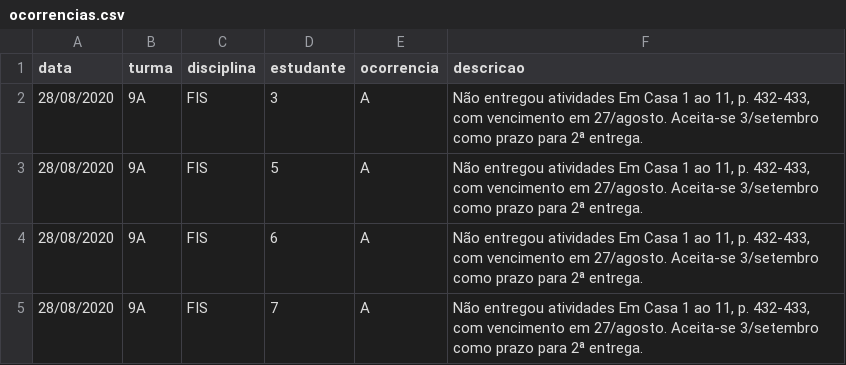
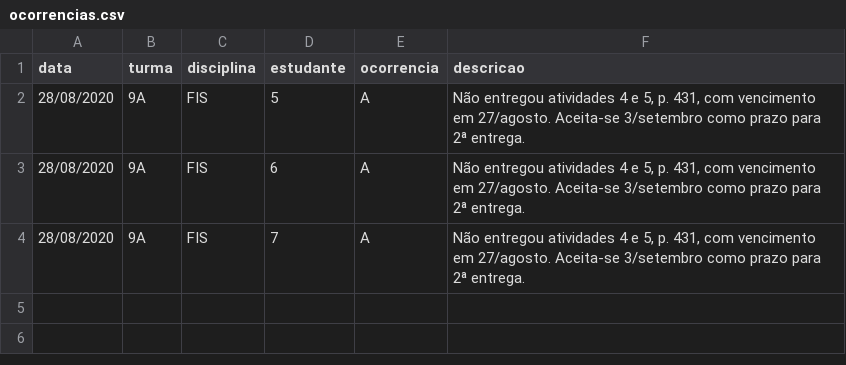
Before and after one commit to pbittencourt/scripts, a CSV file: notas_online/ocorrencias.csv, drawn as a sheet.

Commit message:
presença de 31/agosto

```diff
--- a/notas_online/ocorrencias.csv
+++ b/notas_online/ocorrencias.csv
@@ -1,5 +1,4 @@
 data,turma,disciplina,estudante,ocorrencia,descricao
-28/08/2020,9A,FIS,3,A,"Não entregou atividades Em Casa 1 ao 11, p. 432-433, com vencimento em 27/agosto. Aceita-se 3/setembro como prazo para 2ª entrega."
-28/08/2020,9A,FIS,5,A,"Não entregou atividades Em Casa 1 ao 11, p. 432-433, com vencimento em 27/agosto. Aceita-se 3/setembro como prazo para 2ª entrega."
-28/08/2020,9A,FIS,6,A,"Não entregou atividades Em Casa 1 ao 11, p. 432-433, com vencimento em 27/agosto. Aceita-se 3/setembro como prazo para 2ª entrega."
-28/08/2020,9A,FIS,7,A,"Não entregou atividades Em Casa 1 ao 11, p. 432-433, com vencimento em 27/agosto. Aceita-se 3/setembro como prazo para 2ª entrega."
+28/08/2020,9A,FIS,5,A,"Não entregou atividades 4 e 5, p. 431, com vencimento em 27/agosto. Aceita-se 3/setembro como prazo para 2ª entrega."
+28/08/2020,9A,FIS,6,A,"Não entregou atividades 4 e 5, p. 431, com vencimento em 27/agosto. Aceita-se 3/setembro como prazo para 2ª entrega."
+28/08/2020,9A,FIS,7,A,"Não entregou atividades 4 e 5, p. 431, com vencimento em 27/agosto. Aceita-se 3/setembro como prazo para 2ª entrega."
```
Also changed, not shown: 3 other files.
